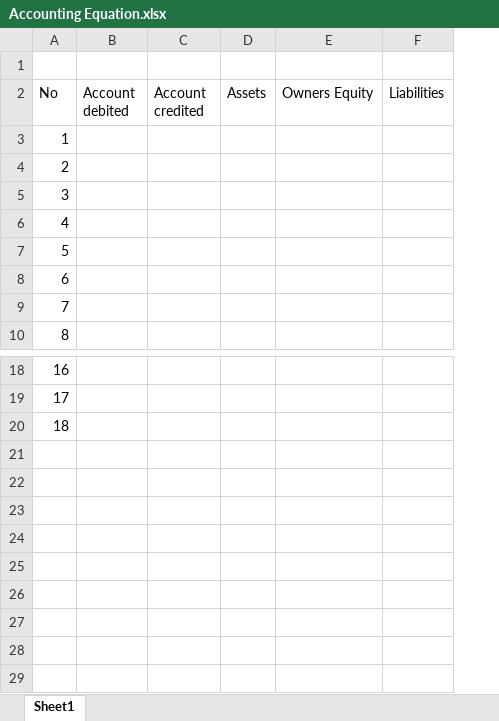
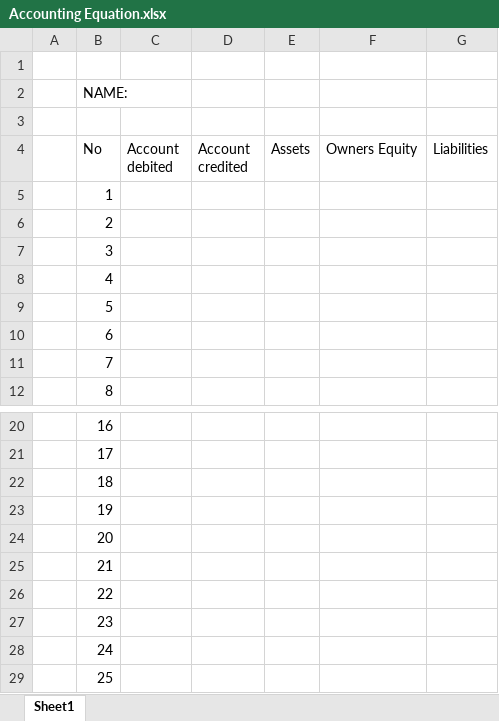
Before and after one commit to LloydNicholson/accounting-app, an Excel workbook: Documents/Accounting Equation.xlsx, sheet Sheet1, drawn as a sheet; only a part is shown, gaps mark what is left out; values as stored, in another font and other column widths than the file's, no borders; addresses are those after the commit; the diff names each change by its address in the sheet, - before the commit and + after, or states it on an @@ line.

Commit message:
added Accounting Equation template

```diff
--- a/Documents/Accounting Equation.xlsx (sheet Sheet1)
+++ b/Documents/Accounting Equation.xlsx (sheet Sheet1)
+column A, empty
+row 1: (empty)
+row 2:  | NAME:
+row 23:  | 19
+row 24:  | 20
+row 25:  | 21
+row 26:  | 22
+row 27:  | 23
+row 28:  | 24
+row 29:  | 25
```
Also changed, not shown: 1 other file.
